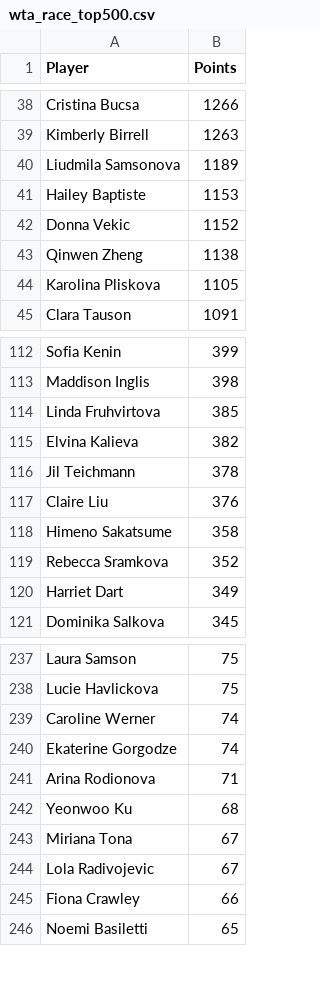
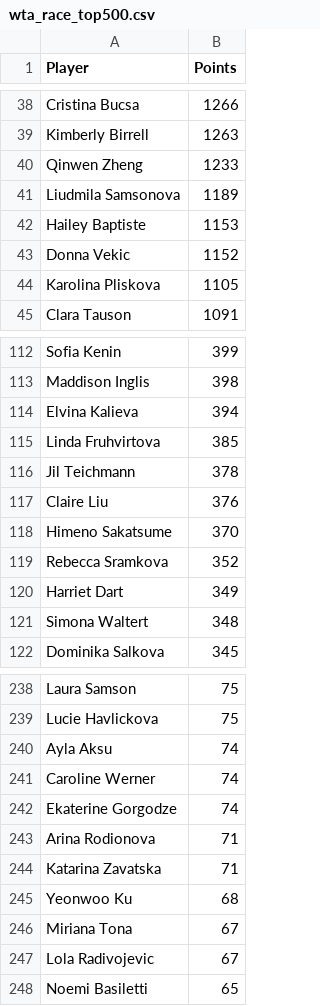
Before and after one commit to peterblum20/ATP-Race-Data, a CSV file: wta_race_top500.csv, drawn as a sheet; only a part is shown, gaps mark what is left out; the diff covers the shown part only.

```diff
--- a/wta_race_top500.csv
+++ b/wta_race_top500.csv
@@ -39,2 +39,3 @@ Cristina Bucsa,1266
 Kimberly Birrell,1263
+Qinwen Zheng,1233
 Liudmila Samsonova,1189
@@ -42,3 +43,2 @@ Hailey Baptiste,1153
 Donna Vekic,1152
-Qinwen Zheng,1138
 Karolina Pliskova,1105
@@ -113,9 +113,10 @@ Sofia Kenin,399
 Maddison Inglis,398
+Elvina Kalieva,394
 Linda Fruhvirtova,385
-Elvina Kalieva,382
 Jil Teichmann,378
 Claire Liu,376
-Himeno Sakatsume,358
+Himeno Sakatsume,370
 Rebecca Sramkova,352
 Harriet Dart,349
+Simona Waltert,348
 Dominika Salkova,345
@@ -238,2 +239,3 @@ Laura Samson,75
 Lucie Havlickova,75
+Ayla Aksu,74
 Caroline Werner,74
@@ -241,2 +243,3 @@ Ekaterine Gorgodze,74
 Arina Rodionova,71
+Katarina Zavatska,71
 Yeonwoo Ku,68
@@ -244,3 +247,2 @@ Miriana Tona,67
 Lola Radivojevic,67
-Fiona Crawley,66
 Noemi Basiletti,65
```
Also changed, not shown: 4 added rows, 6 removed rows and 2 edited cells elsewhere in this file, atp_race_top500.csv.
